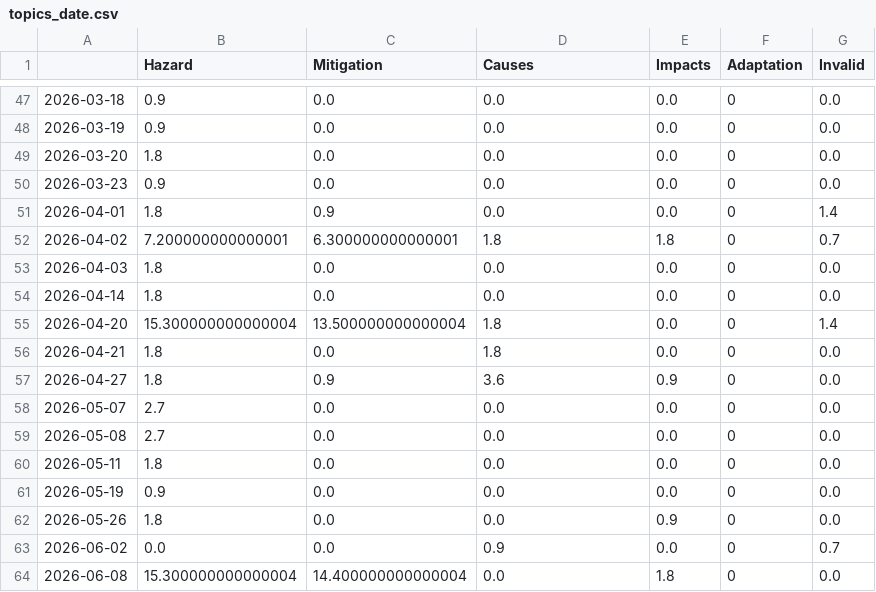
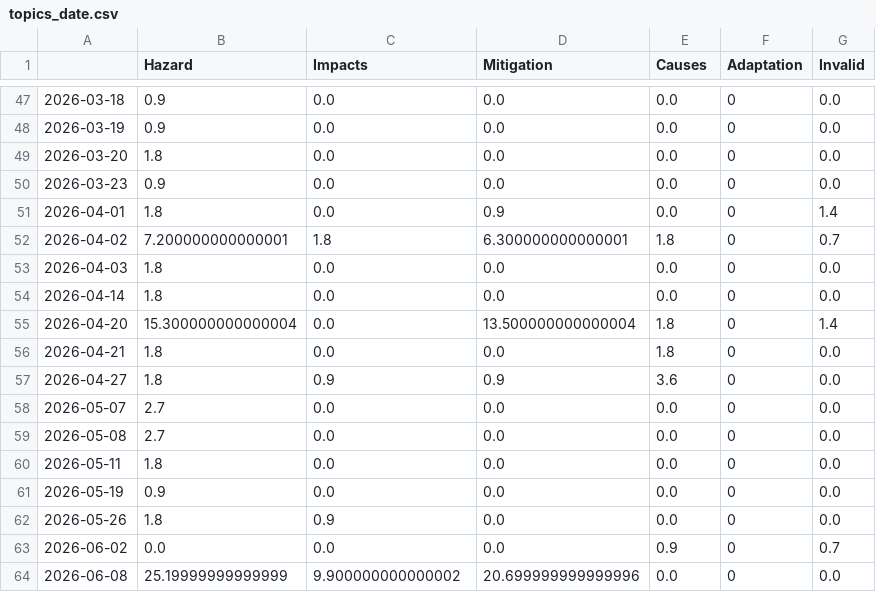
Before and after one commit to MarcoL95-news/tsunamiIsComing, a CSV file: csv/topics_date.csv, drawn as a sheet; only a part is shown, gaps mark what is left out; the diff covers the shown part only.

```diff
--- a/csv/topics_date.csv
+++ b/csv/topics_date.csv
@@ -1 +1 @@
-,Hazard,Mitigation,Causes,Impacts,Adaptation,Invalid
+,Hazard,Impacts,Mitigation,Causes,Adaptation,Invalid
@@ -50,9 +50,9 @@
 2026-03-23,0.9,0.0,0.0,0.0,0,0.0
-2026-04-01,1.8,0.9,0.0,0.0,0,1.4
-2026-04-02,7.200000000000001,6.300000000000001,1.8,1.8,0,0.7
+2026-04-01,1.8,0.0,0.9,0.0,0,1.4
+2026-04-02,7.200000000000001,1.8,6.300000000000001,1.8,0,0.7
 2026-04-03,1.8,0.0,0.0,0.0,0,0.0
 2026-04-14,1.8,0.0,0.0,0.0,0,0.0
-2026-04-20,15.300000000000004,13.500000000000004,1.8,0.0,0,1.4
-2026-04-21,1.8,0.0,1.8,0.0,0,0.0
-2026-04-27,1.8,0.9,3.6,0.9,0,0.0
+2026-04-20,15.300000000000004,0.0,13.500000000000004,1.8,0,1.4
+2026-04-21,1.8,0.0,0.0,1.8,0,0.0
+2026-04-27,1.8,0.9,0.9,3.6,0,0.0
 2026-05-07,2.7,0.0,0.0,0.0,0,0.0
@@ -61,4 +61,4 @@
 2026-05-19,0.9,0.0,0.0,0.0,0,0.0
-2026-05-26,1.8,0.0,0.0,0.9,0,0.0
-2026-06-02,0.0,0.0,0.9,0.0,0,0.7
-2026-06-08,15.300000000000004,14.400000000000004,0.0,1.8,0,0.0
+2026-05-26,1.8,0.9,0.0,0.0,0,0.0
+2026-06-02,0.0,0.0,0.0,0.9,0,0.7
+2026-06-08,25.19999999999999,9.900000000000002,20.699999999999996,0.0,0,0.0
```
Also changed, not shown: 25 edited cells elsewhere in this file, 5 other files.
